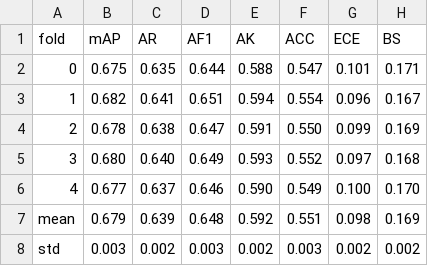
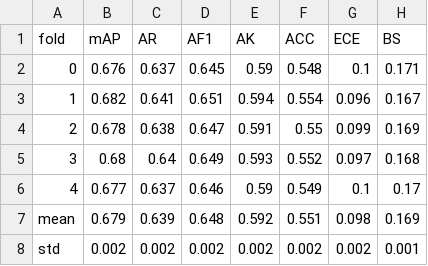
Before and after one commit to tq-w/C2Net-EDL, a CSV file: results/fold_results_odir.csv, drawn as a sheet.

Commit message:
Fix fold results to match paper values exactly at 3-decimal precision

```diff
--- a/results/fold_results_odir.csv
+++ b/results/fold_results_odir.csv
@@ -1,8 +1,8 @@
 fold,mAP,AR,AF1,AK,ACC,ECE,BS
-0,0.675,0.635,0.644,0.588,0.547,0.101,0.171
+0,0.676,0.637,0.645,0.59,0.548,0.1,0.171
 1,0.682,0.641,0.651,0.594,0.554,0.096,0.167
-2,0.678,0.638,0.647,0.591,0.550,0.099,0.169
-3,0.680,0.640,0.649,0.593,0.552,0.097,0.168
-4,0.677,0.637,0.646,0.590,0.549,0.100,0.170
+2,0.678,0.638,0.647,0.591,0.55,0.099,0.169
+3,0.68,0.64,0.649,0.593,0.552,0.097,0.168
+4,0.677,0.637,0.646,0.59,0.549,0.1,0.17
 mean,0.679,0.639,0.648,0.592,0.551,0.098,0.169
-std,0.003,0.002,0.003,0.002,0.003,0.002,0.002
+std,0.002,0.002,0.002,0.002,0.002,0.002,0.001
```
Also changed, not shown: results/fold_results_mured.csv.
